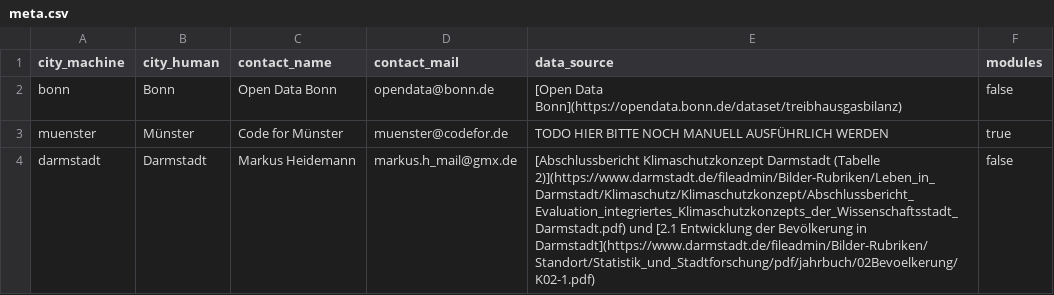
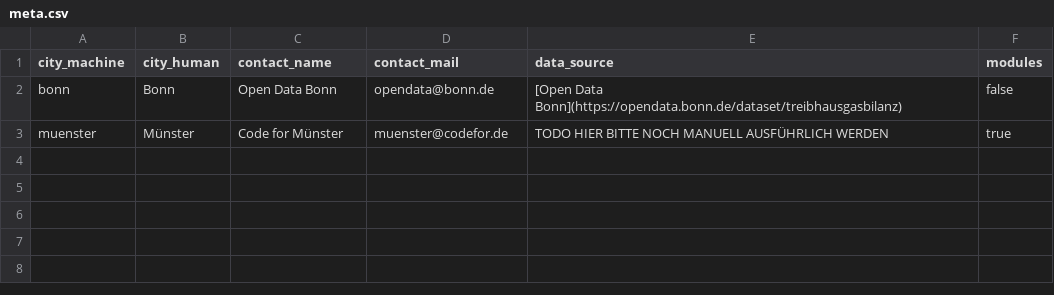
Before and after one commit to codeformuenster/klimawatch, a CSV file: data/meta.csv, drawn as a sheet.

Commit message:
Revert "add meta changes for darmstadt"
This reverts commit 8c1b80e6e4f706f6bc48b434d44e688662705842.

```diff
--- a/data/meta.csv
+++ b/data/meta.csv
@@ -3,2 +3 @@ bonn,Bonn,Open Data Bonn,opendata@bonn.de,[Open Data Bonn](https://opendata.bonn
 muenster,Münster,Code for Münster,muenster@codefor.de,TODO HIER BITTE NOCH MANUELL AUSFÜHRLICH WERDEN,true
-darmstadt,Darmstadt,Markus Heidemann,markus.h_mail@gmx.de,[Abschlussbericht Klimaschutzkonzept Darmstadt (Tabelle 2)](https://www.darmstadt.de/fileadmin/Bilder-Rubriken/Leben_in_Darmstadt/Klimaschutz/Klimaschutzkonzept/Abschlussbericht_Evaluation_integriertes_Klimaschutzkonzepts_der_Wissenschaftsstadt_Darmstadt.pdf) und [2.1 Entwicklung der Bevölkerung in Darmstadt](https://www.darmstadt.de/fileadmin/Bilder-Rubriken/Standort/Statistik_und_Stadtforschung/pdf/jahrbuch/02Bevoelkerung/K02-1.pdf),false
```
